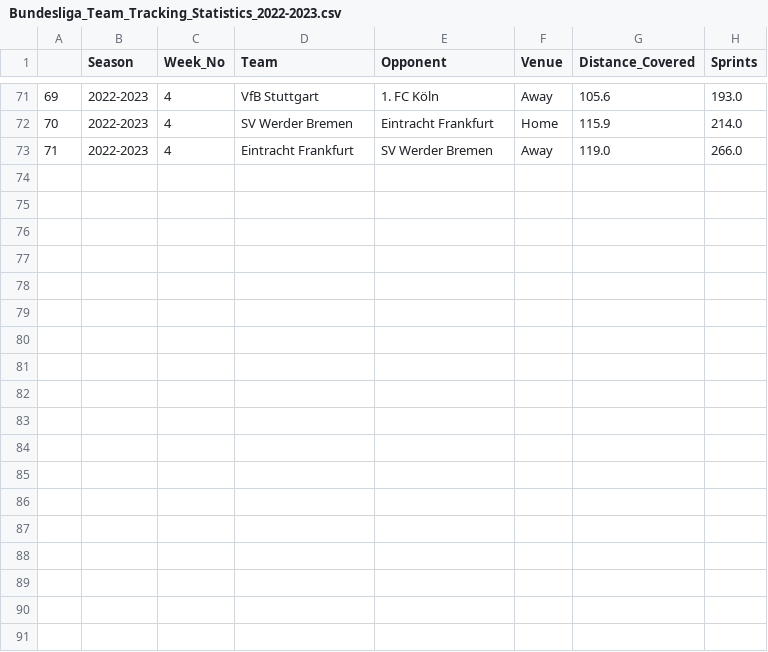
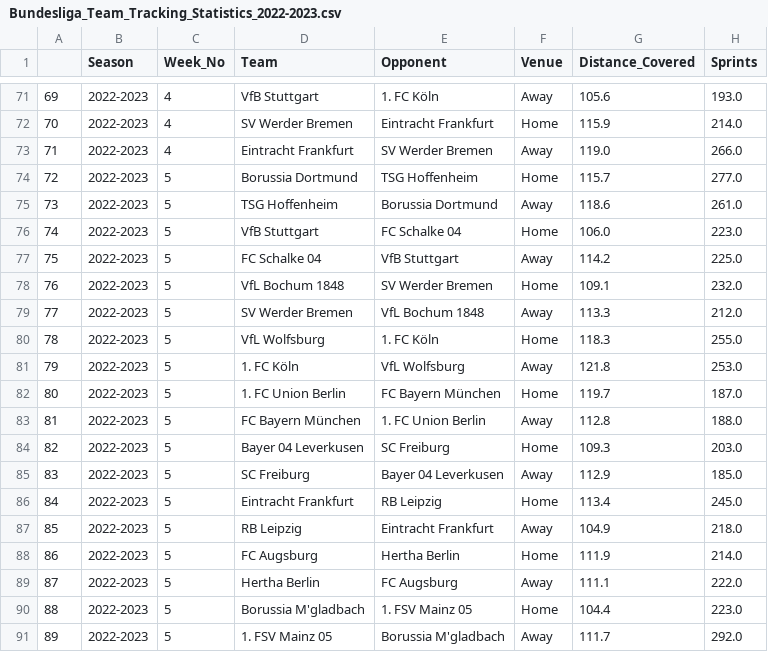
Before and after one commit to BVBtm86/buli_app, a CSV file: data/Seasons_data/Bundesliga_Team_Tracking_Statistics_2022-2023.csv, drawn as a sheet; only a part is shown, gaps mark what is left out; the diff names each change by its address in the sheet, - before the commit and + after, or states it on an @@ line.

```diff
--- a/data/Seasons_data/Bundesliga_Team_Tracking_Statistics_2022-2023.csv
+++ b/data/Seasons_data/Bundesliga_Team_Tracking_Statistics_2022-2023.csv
+row 74: 72 | 2022-2023 | 5 | Borussia Dortmund | TSG Hoffenheim | Home | 115.7 | 277.0
+row 75: 73 | 2022-2023 | 5 | TSG Hoffenheim | Borussia Dortmund | Away | 118.6 | 261.0
+row 76: 74 | 2022-2023 | 5 | VfB Stuttgart | FC Schalke 04 | Home | 106.0 | 223.0
+row 77: 75 | 2022-2023 | 5 | FC Schalke 04 | VfB Stuttgart | Away | 114.2 | 225.0
+row 78: 76 | 2022-2023 | 5 | VfL Bochum 1848 | SV Werder Bremen | Home | 109.1 | 232.0
+row 79: 77 | 2022-2023 | 5 | SV Werder Bremen | VfL Bochum 1848 | Away | 113.3 | 212.0
+row 80: 78 | 2022-2023 | 5 | VfL Wolfsburg | 1. FC Köln | Home | 118.3 | 255.0
+row 81: 79 | 2022-2023 | 5 | 1. FC Köln | VfL Wolfsburg | Away | 121.8 | 253.0
+row 82: 80 | 2022-2023 | 5 | 1. FC Union Berlin | FC Bayern München | Home | 119.7 | 187.0
+row 83: 81 | 2022-2023 | 5 | FC Bayern München | 1. FC Union Berlin | Away | 112.8 | 188.0
+row 84: 82 | 2022-2023 | 5 | Bayer 04 Leverkusen | SC Freiburg | Home | 109.3 | 203.0
+row 85: 83 | 2022-2023 | 5 | SC Freiburg | Bayer 04 Leverkusen | Away | 112.9 | 185.0
+row 86: 84 | 2022-2023 | 5 | Eintracht Frankfurt | RB Leipzig | Home | 113.4 | 245.0
+row 87: 85 | 2022-2023 | 5 | RB Leipzig | Eintracht Frankfurt | Away | 104.9 | 218.0
+row 88: 86 | 2022-2023 | 5 | FC Augsburg | Hertha Berlin | Home | 111.9 | 214.0
+row 89: 87 | 2022-2023 | 5 | Hertha Berlin | FC Augsburg | Away | 111.1 | 222.0
+row 90: 88 | 2022-2023 | 5 | Borussia M'gladbach | 1. FSV Mainz 05 | Home | 104.4 | 223.0
+row 91: 89 | 2022-2023 | 5 | 1. FSV Mainz 05 | Borussia M'gladbach | Away | 111.7 | 292.0
```
Also changed, not shown: data/Full_Seasons_data/Bundesliga_Gk_Statistics.csv, data/Full_Seasons_data/Bundesliga_Team_Tracking_Statistics.csv, 5 other files.
